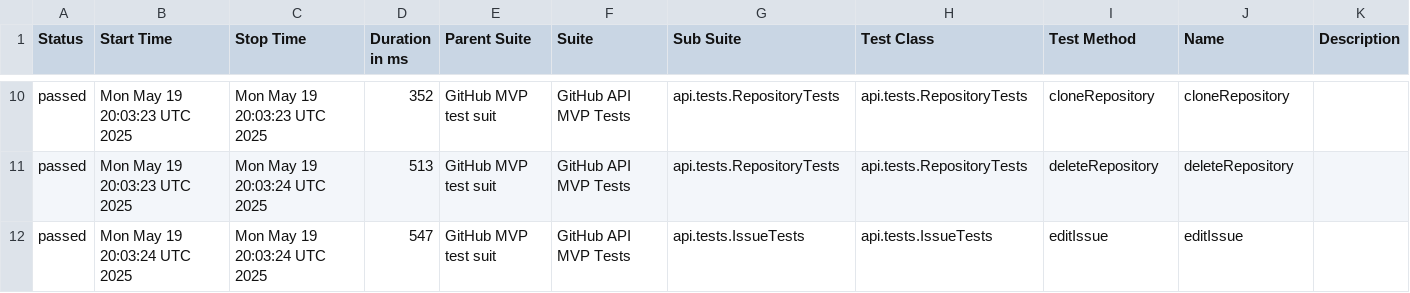
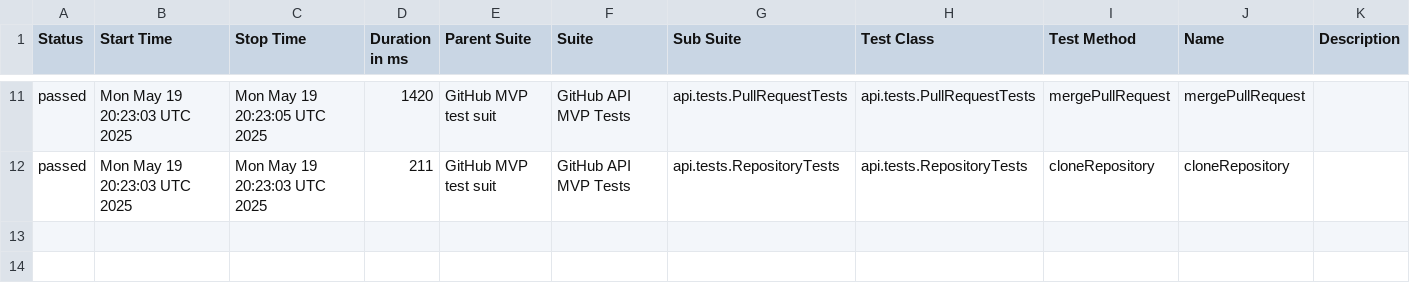
Before and after one commit to mkrzesinski/ExampleSimpleTestFramework, a CSV file: data/suites.csv, drawn as a sheet; only a part is shown, gaps mark what is left out; the diff covers the shown part only.

```diff
--- a/data/suites.csv
+++ b/data/suites.csv
@@ -10,3 +11,2 @@
-"passed","Mon May 19 20:03:23 UTC 2025","Mon May 19 20:03:23 UTC 2025","352","GitHub MVP test suit","GitHub API MVP Tests","api.tests.RepositoryTests","api.tests.RepositoryTests","cloneRepository","cloneRepository",""
-"passed","Mon May 19 20:03:23 UTC 2025","Mon May 19 20:03:24 UTC 2025","513","GitHub MVP test suit","GitHub API MVP Tests","api.tests.RepositoryTests","api.tests.RepositoryTests","deleteRepository","deleteRepository",""
-"passed","Mon May 19 20:03:24 UTC 2025","Mon May 19 20:03:24 UTC 2025","547","GitHub MVP test suit","GitHub API MVP Tests","api.tests.IssueTests","api.tests.IssueTests","editIssue","editIssue",""
+"passed","Mon May 19 20:23:03 UTC 2025","Mon May 19 20:23:05 UTC 2025","1420","GitHub MVP test suit","GitHub API MVP Tests","api.tests.PullRequestTests","api.tests.PullRequestTests","mergePullRequest","mergePullRequest",""
+"passed","Mon May 19 20:23:03 UTC 2025","Mon May 19 20:23:03 UTC 2025","211","GitHub MVP test suit","GitHub API MVP Tests","api.tests.RepositoryTests","api.tests.RepositoryTests","cloneRepository","cloneRepository",""
```
Also changed, not shown: 3 added rows, 2 removed rows and 28 edited cells elsewhere in this file, data/behaviors.csv, 24 other files.
